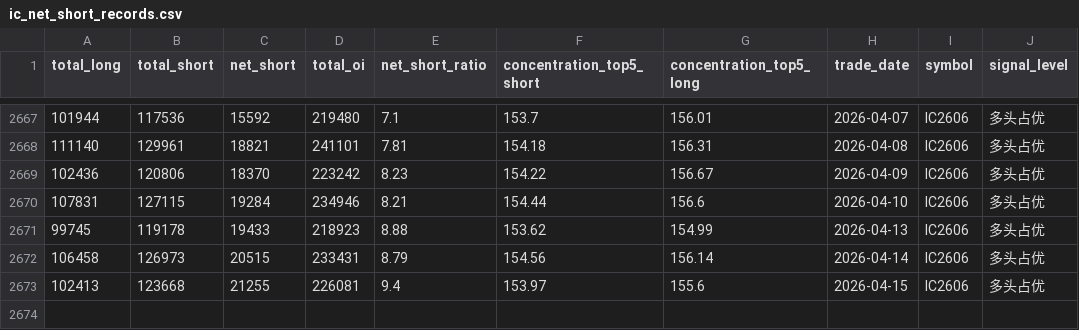
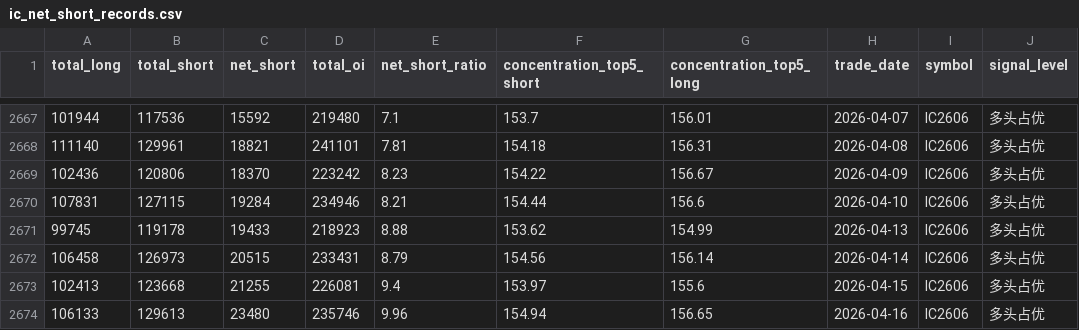
Before and after one commit to wubigo/aitrader, a CSV file: utils/ic_net_short_records.csv, drawn as a sheet; only a part is shown, gaps mark what is left out; the diff names each change by its address in the sheet, - before the commit and + after, or states it on an @@ line.

```diff
--- a/utils/ic_net_short_records.csv
+++ b/utils/ic_net_short_records.csv
+row 2674: 106133 | 129613 | 23480 | 235746 | 9.96 | 154.94 | 156.65 | 2026-04-16 | IC2606 | 多头占优
```
Also changed, not shown: 3 other files.
